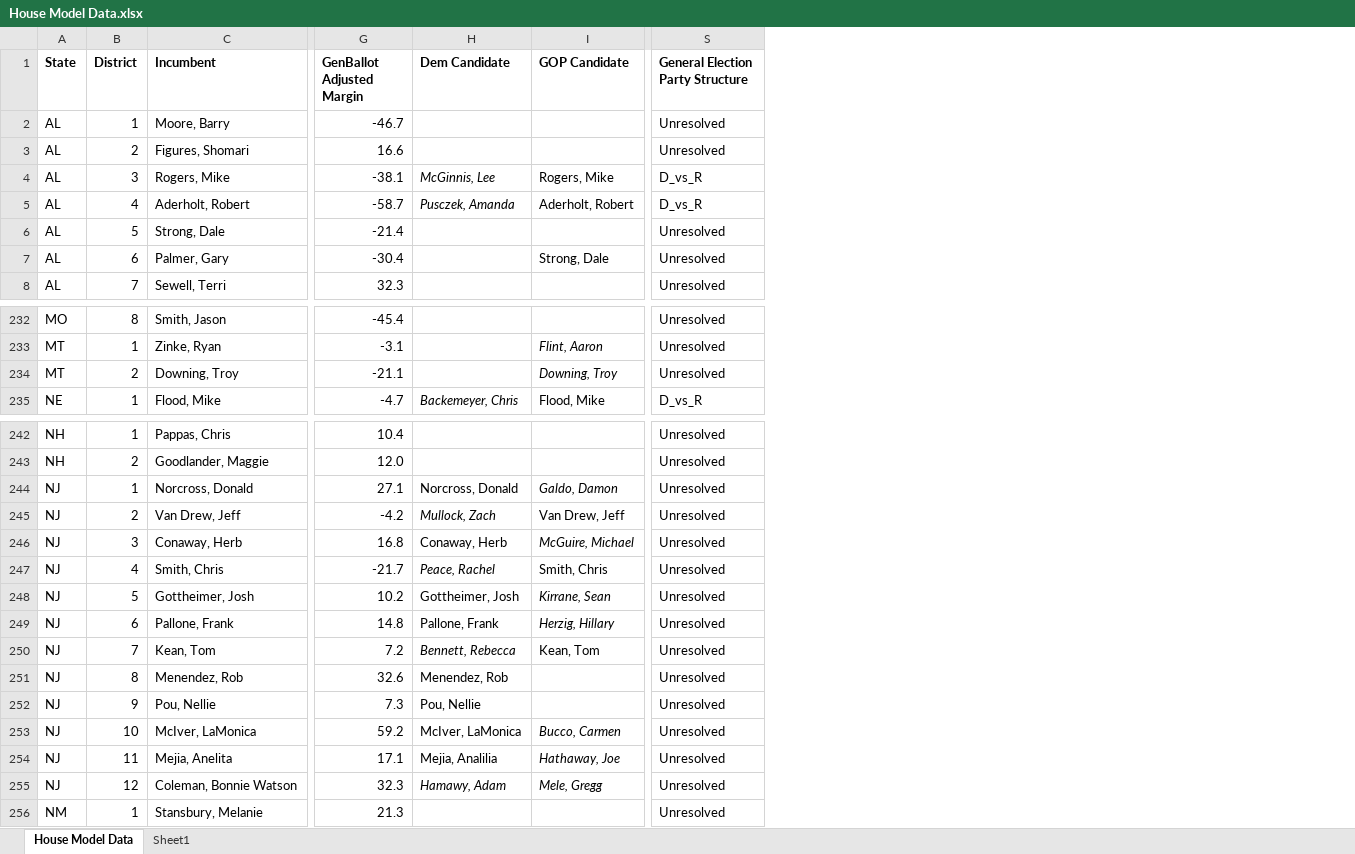
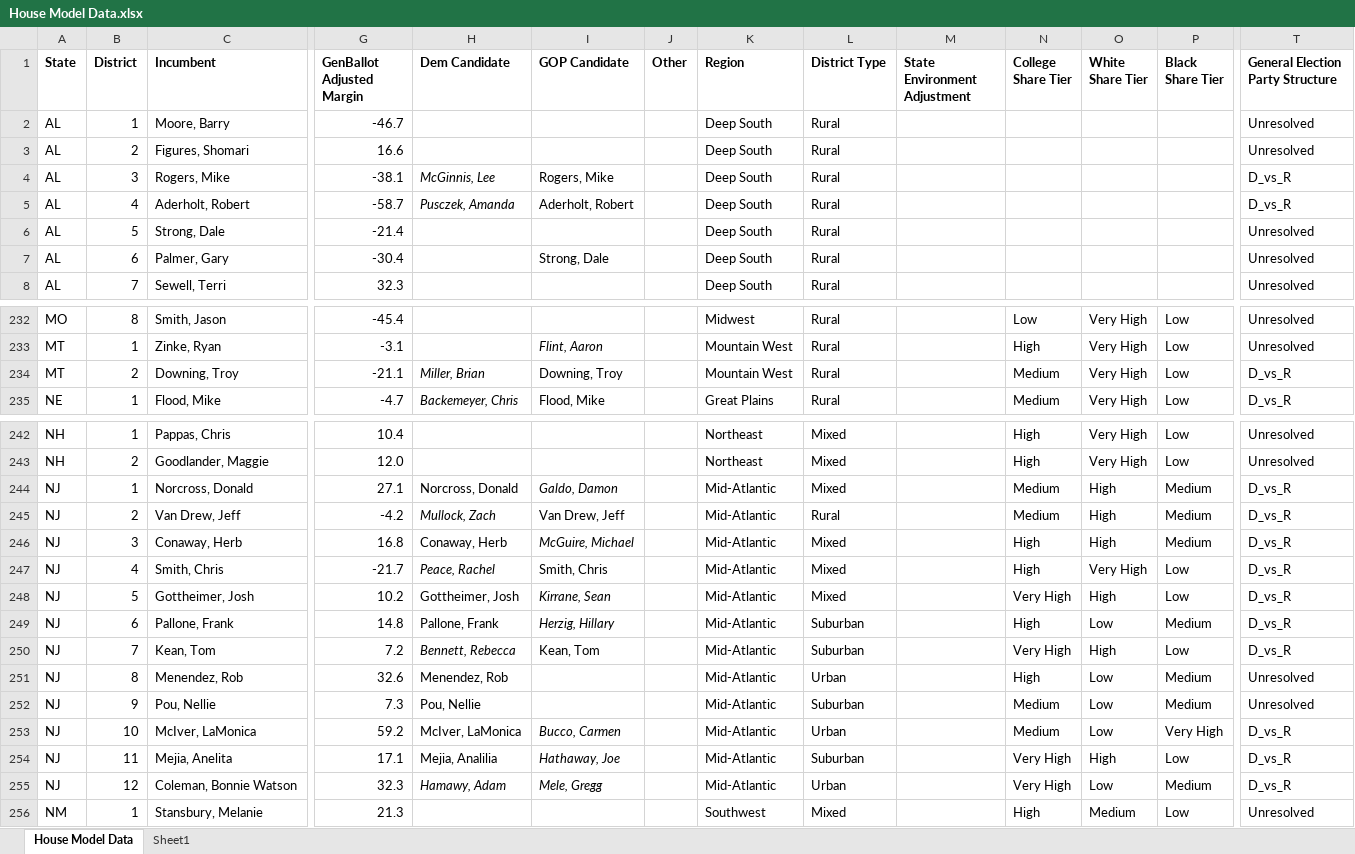
Before and after one commit to benyelin/house_model_python, an Excel workbook: House Model Data.xlsx, sheet House Model Data, drawn as a sheet; only a part is shown, gaps mark what is left out; values as stored, in another font and other column widths than the file's, no borders; conditional formats not drawn; addresses are those after the commit; the diff covers the shown part only; the diff names each change by its address in the sheet, - before the commit and + after, or states it on an @@ line.

Commit message:
Update House model

```diff
--- a/House Model Data.xlsx (sheet House Model Data)
+++ b/House Model Data.xlsx (sheet House Model Data)
@@ column J (Other) unhidden, empty @@
@@ column K (Region) unhidden, rows 2-8: all Deep South; rows 232-235: Midwest | Mountain West | Mountain West | Great Plains; rows 242-256: Northeast | Northeast | Mid-Atlantic | Mid-Atlantic | Mid-Atlantic | Mid-Atlantic | Mid-Atlantic | Mid-Atlantic | Mid-Atlantic | Mid-Atlantic | Mid-Atlantic | Mid-Atlantic | Mid-Atlantic | Mid-Atlantic | Southwest @@
@@ column L (District Type) unhidden, rows 2-8: all Rural; rows 232-235: all Rural; rows 242-256: Mixed | Mixed | Mixed | Rural | Mixed | Mixed | Mixed | Suburban | Suburban | Urban | Suburban | Urban | Suburban | Urban | Mixed @@
@@ column M (State Environment Adjustment) unhidden, empty @@
@@ column N (College Share Tier) unhidden, rows 232-235: Low | High | Medium | Medium; rows 242-256: High | High | Medium | Medium | High | High | Very High | High | Very High | High | Medium | Medium | Very High | Very High | High @@
@@ column O (White Share Tier) unhidden, rows 232-235: all Very High; rows 242-256: Very High | Very High | High | High | High | Very High | High | Low | High | Low | Low | Low | High | Low | Medium @@
+column P (Black Share Tier), rows 232-235: all Low; rows 242-256: Low | Low | Medium | Medium | Medium | Low | Low | Medium | Low | Medium | Medium | Very High | Low | Medium | Low
-H234 (Dem Candidate): (empty)
+H234 (Dem Candidate): Miller, Brian
-I234 italic: on
+I234 italic: off
-T234 (General Election Party Structure): Unresolved
+T234 (General Election Party Structure): D_vs_R
-T244:T250 (General Election Party Structure): Unresolved
+T244:T250 (General Election Party Structure): D_vs_R
-T253:T255 (General Election Party Structure): Unresolved
+T253:T255 (General Election Party Structure): D_vs_R
```
Also changed, not shown: 110 edited cells elsewhere in this sheet, 9 other files.
